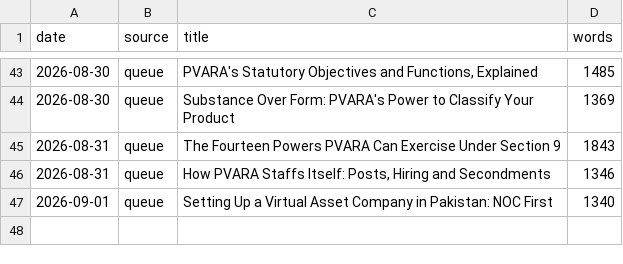
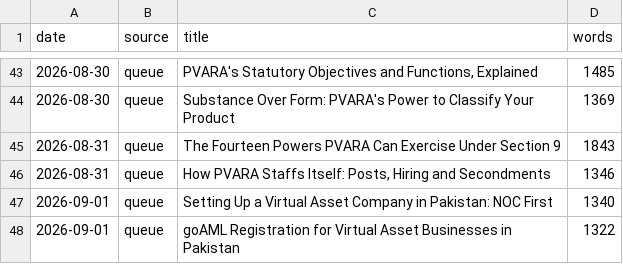
Before and after one commit to coinconnect-pk/coinconnect-pk.github.io, a CSV file: _data/published-log.csv, drawn as a sheet; only a part is shown, gaps mark what is left out.

```diff
--- a/_data/published-log.csv
+++ b/_data/published-log.csv
@@ -47 +47,2 @@ date,source,title,words
 2026-09-01,queue,"Setting Up a Virtual Asset Company in Pakistan: NOC First",1340
+2026-09-01,queue,"goAML Registration for Virtual Asset Businesses in Pakistan",1322
```
Also changed, not shown: 2 other files.
